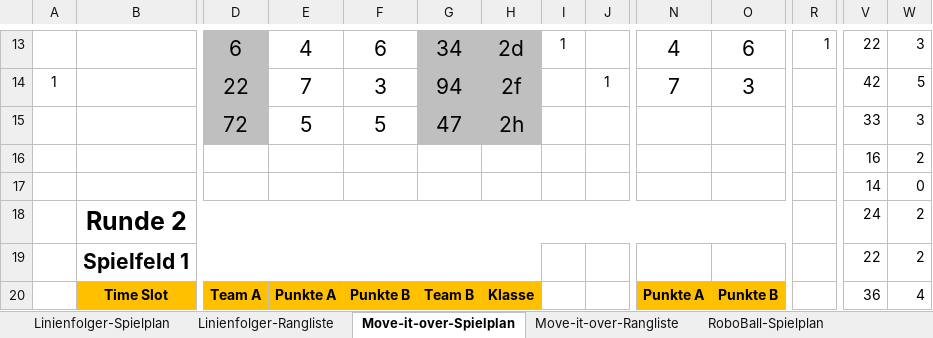
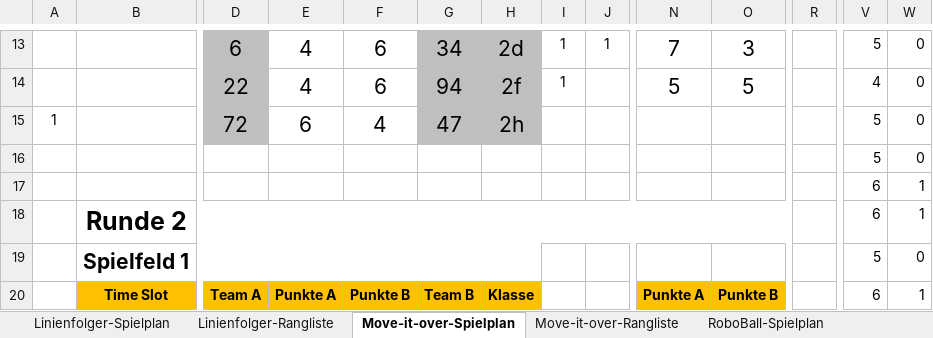
Before and after one commit to camillagretsch/KWI-RoboChallenge, an Excel workbook: KWI-RoboChallange_Rangliste_FS2025.xlsx, sheet Move-it-over-Spielplan, drawn as a sheet; only a part is shown, gaps mark what is left out; values as stored, in another font and other column widths than the file's, no borders; the diff covers the shown part only; the diff names each change by its address in the sheet, - before the commit and + after, or states it on an @@ line.

```diff
--- a/KWI-RoboChallange_Rangliste_FS2025.xlsx (sheet Move-it-over-Spielplan)
+++ b/KWI-RoboChallange_Rangliste_FS2025.xlsx (sheet Move-it-over-Spielplan)
-J13: (empty)
+J13: 1
-N13: 4
+N13: 7
-O13: 6
+O13: 3
-R13: 1
+R13: (empty)
-V13: 22
+V13: 5
-W13: 3
+W13: 0
-A14: 1
+A14: (empty)
-E14: 7
+E14: 4
-F14: 3
+F14: 6
-I14: (empty)
+I14: 1
-J14: 1
+J14: (empty)
-N14: 7
+N14: 5
-O14: 3
+O14: 5
-V14: 42
+V14: 4
-W14: 5
+W14: 0
-A15: (empty)
+A15: 1
-E15: 5
+E15: 6
-F15: 5
+F15: 4
-V15: 33
+V15: 5
-W15: 3
+W15: 0
-V16: 16
+V16: 5
-W16: 2
+W16: 0
-V17: 14
+V17: 6
-W17: 0
+W17: 1
-V18: 24
+V18: 6
-W18: 2
+W18: 1
-V19: 22
+V19: 5
-W19: 2
+W19: 0
-V20: 36
+V20: 6
-W20: 4
+W20: 1
```
Also changed, not shown: 446 edited cells elsewhere in this sheet, sheet RoboBall-Spielplan, sheet RoboBall-Rangliste, sheet Move-it-over-Rangliste, formulas that keep their value, 4 other files.
